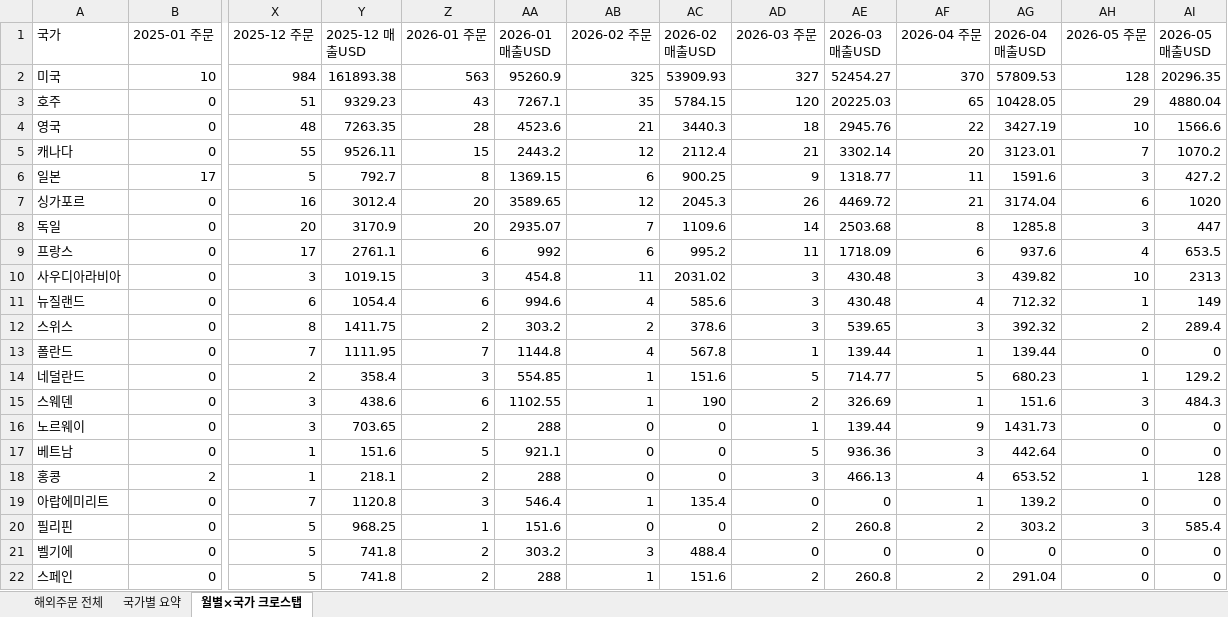
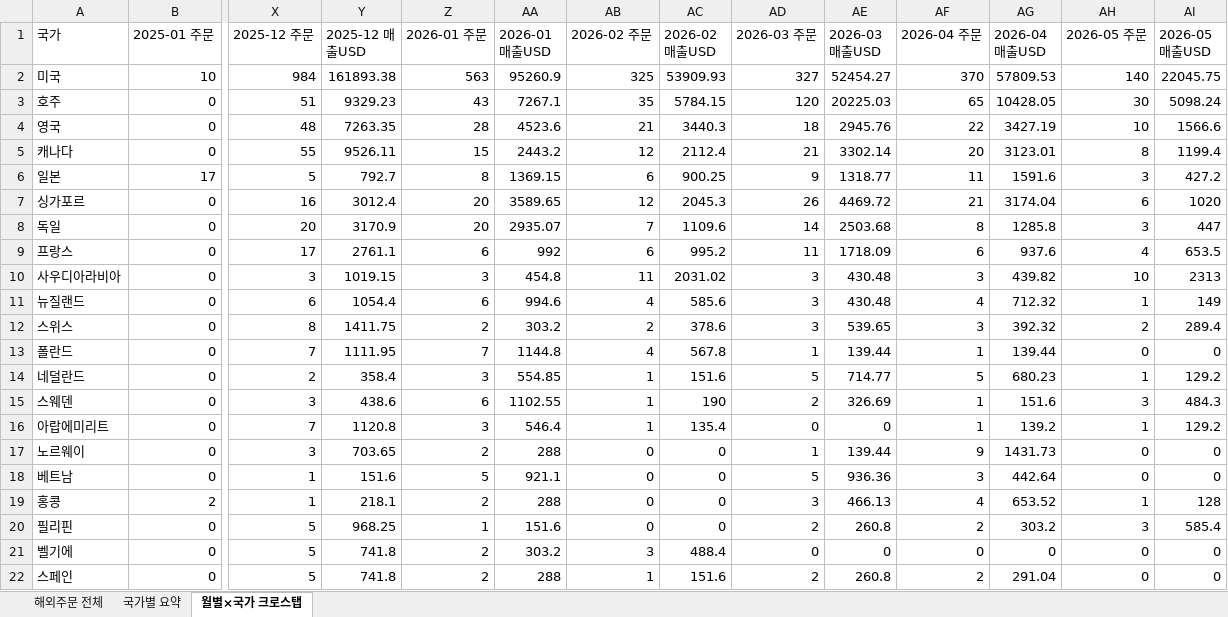
Before and after one commit to awakebydamonlee-create/sales-dashboard, an Excel workbook: 해외배송국가_DB.xlsx, sheet 월별×국가 크로스탭, drawn as a sheet; only a part is shown, gaps mark what is left out; values as stored, in another font and other column widths than the file's, no borders; removed rows and columns are numbered as before the commit, all else as after; rows hold the shown columns only; the diff names each change by its address in the sheet, - before the commit and + after, or states it on an @@ line.

```diff
--- a/해외배송국가_DB.xlsx (sheet 월별×국가 크로스탭)
+++ b/해외배송국가_DB.xlsx (sheet 월별×국가 크로스탭)
-AH2 (2026-05 주문): 128
+AH2 (2026-05 주문): 140
-AI2 (2026-05 매출USD): 20296.35
+AI2 (2026-05 매출USD): 22045.75
-AH3 (2026-05 주문): 29
+AH3 (2026-05 주문): 30
-AI3 (2026-05 매출USD): 4880.04
+AI3 (2026-05 매출USD): 5098.24
-AH5 (2026-05 주문): 7
+AH5 (2026-05 주문): 8
-AI5 (2026-05 매출USD): 1070.2
+AI5 (2026-05 매출USD): 1199.4
+row 16: 아랍에미리트 | 0 | 7 | 1120.8 | 3 | 546.4 | 1 | 135.4 | 0 | 0 | 1 | 139.2 | 1 | 129.2
-row 19: 아랍에미리트 | 0 | 7 | 1120.8 | 3 | 546.4 | 1 | 135.4 | 0 | 0 | 1 | 139.2 | 0 | 0
```
Also changed, not shown: sheet 해외주문 전체, sheet 국가별 요약, 7 other files.
